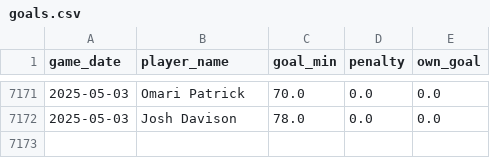
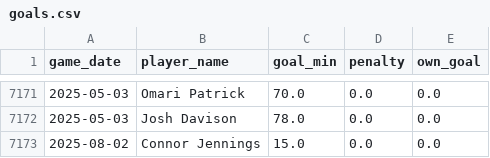
Before and after one commit to petebrown/data-updater, a CSV file: data/goals.csv, drawn as a sheet; only a part is shown, gaps mark what is left out.

```diff
--- a/data/goals.csv
+++ b/data/goals.csv
@@ -7172 +7172,2 @@ game_date,player_name,goal_min,penalty,own_goal
 2025-05-03,Josh Davison,78.0,0.0,0.0
+2025-08-02,Connor Jennings,15.0,0.0,0.0
```
Also changed, not shown: data/results.csv, data/sub_mins.csv, 3 other files.
